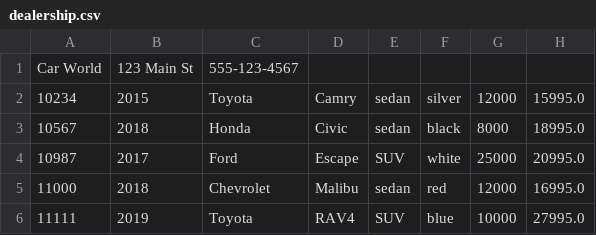
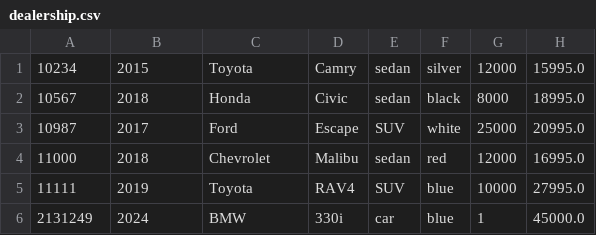
Before and after one commit to KoshkinaKate/Dealership, a CSV file: dealership.csv, drawn as a sheet; removed rows and columns are numbered as before the commit, all else as after; the diff names each change by its address in the sheet, - before the commit and + after, or states it on an @@ line.

```diff
--- a/dealership.csv
+++ b/dealership.csv
-row 1: Car World | 123 Main St | 555-123-4567
+row 6: 2131249 | 2024 | BMW | 330i | car | blue | 1 | 45000.0
```
Also changed, not shown: 5 other files.
